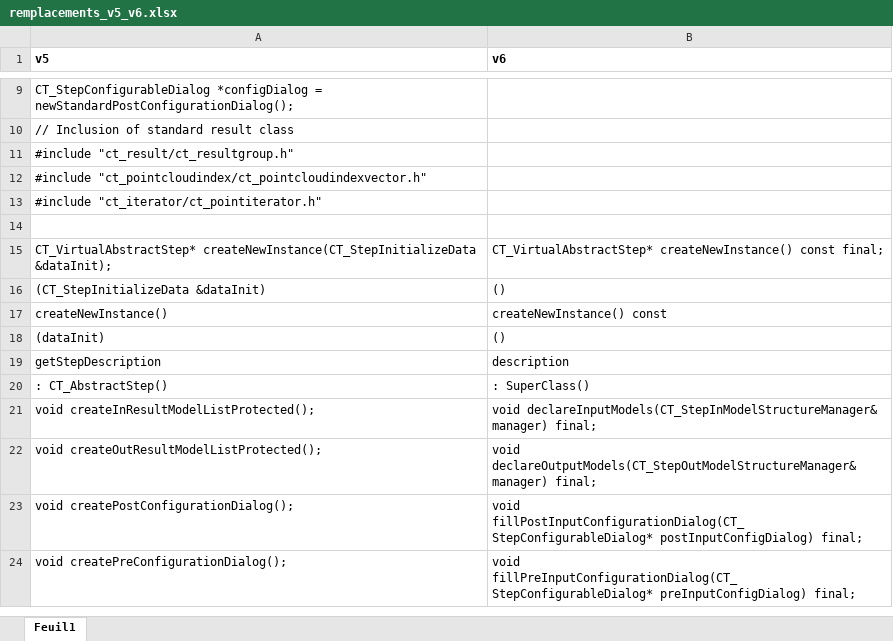
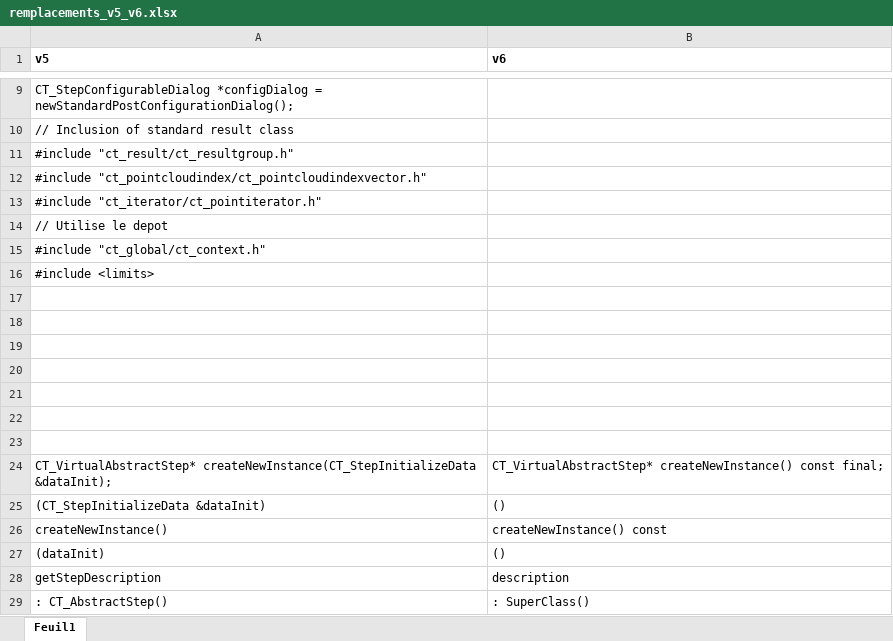
Before and after one commit to Chabam/computree-mirror, an Excel workbook: remplacements_v5_v6.xlsx, sheet Feuil1, drawn as a sheet; only a part is shown, gaps mark what is left out; the shorter side is filled out with more unchanged rows; values as stored, in another font and other column widths than the file's, no borders; the diff names each change by its address in the sheet, - before the commit and + after, or states it on an @@ line.

Commit message:
git-svn-id: http://rdinnovation.onf.fr/svn/computreev6@27 b135c390-378b-4ba5-bdcd-e4540112eb5a

```diff
--- a/remplacements_v5_v6.xlsx (sheet Feuil1)
+++ b/remplacements_v5_v6.xlsx (sheet Feuil1)
+row 14: // Utilise le depot
+row 15: #include "ct_global/ct_context.h"
+row 16: #include <limits>
+row 17: (empty)
+row 18: (empty)
+row 19: (empty)
+row 20: (empty)
+row 21: (empty)
+row 22: (empty)
```
